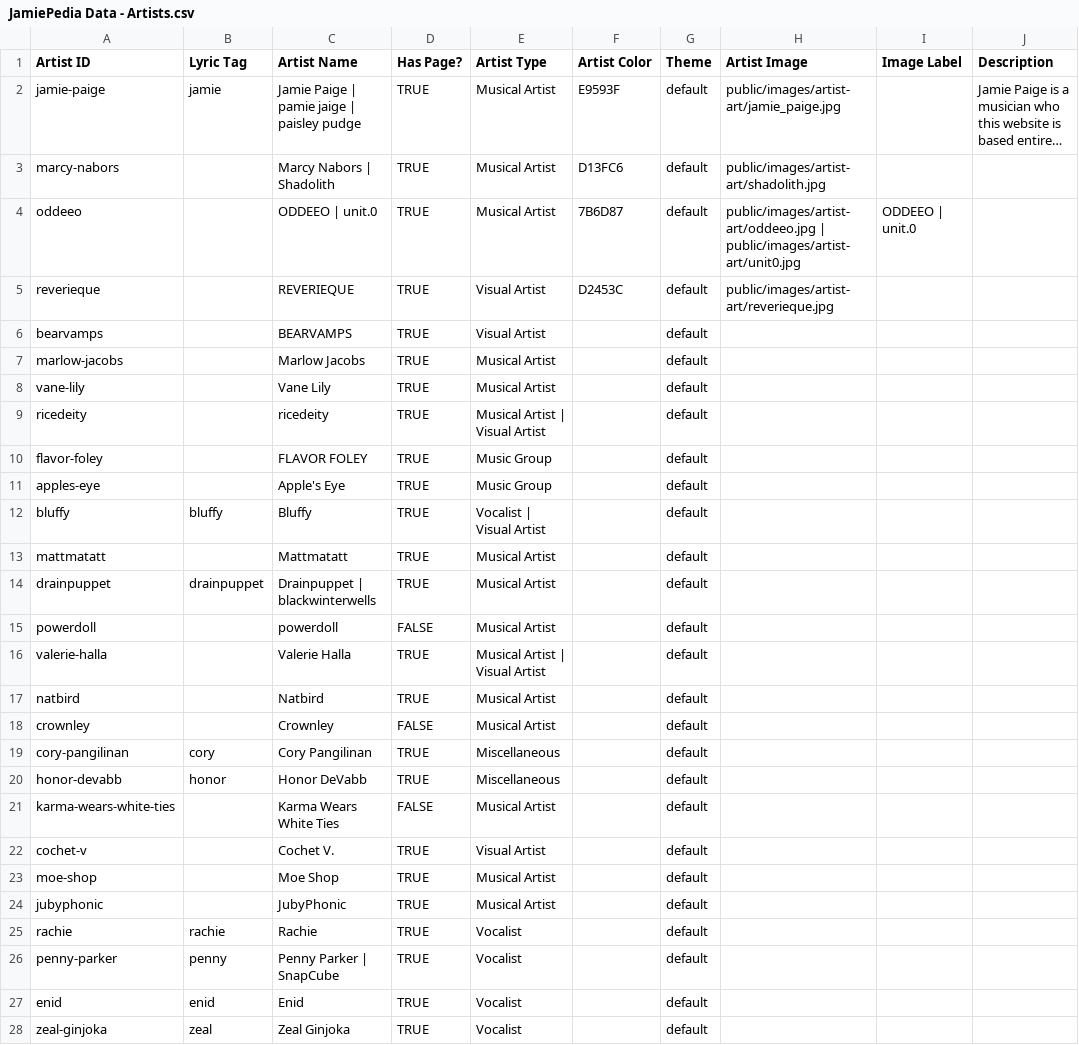
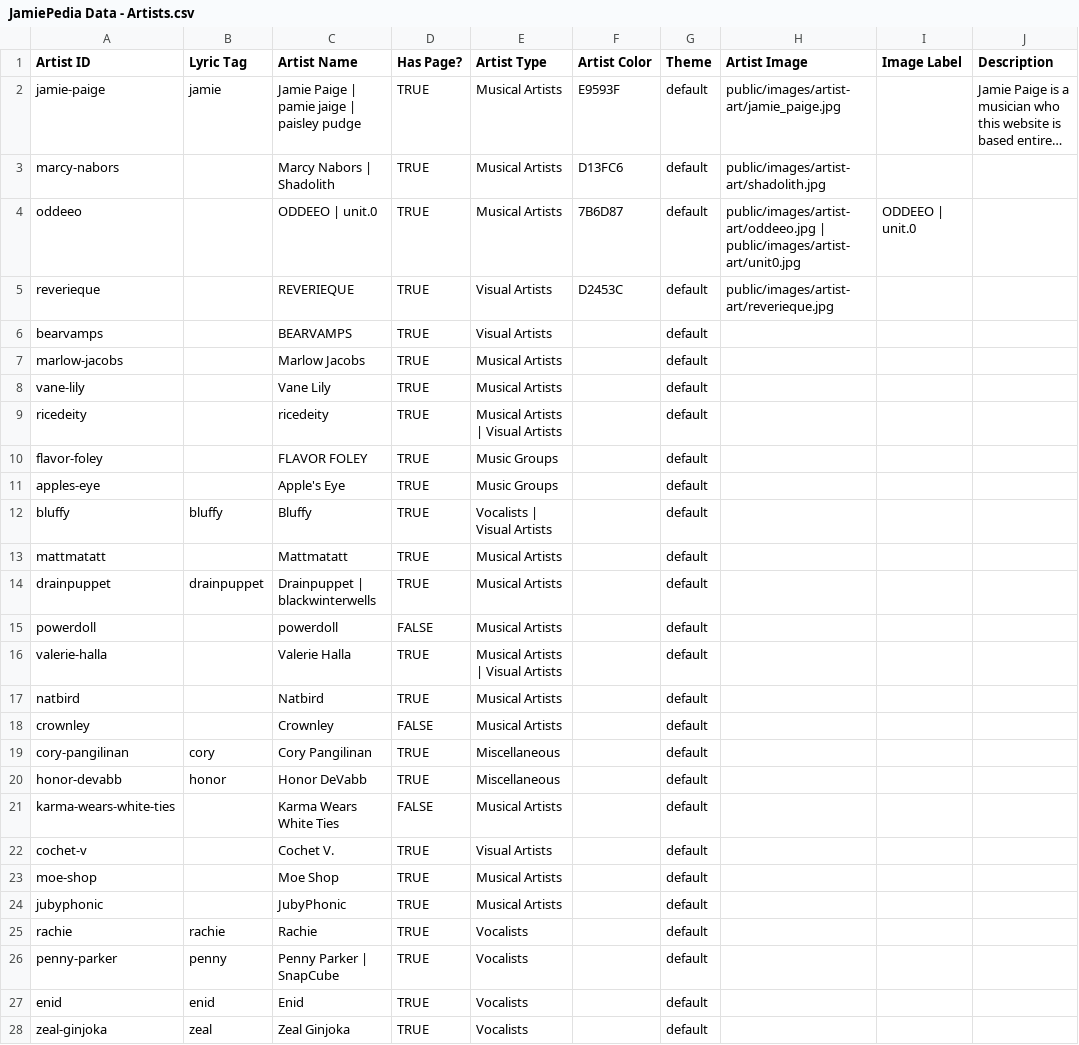
Before and after one commit to JamiePediaTeam/JamiePedia, a CSV file: public/csv/JamiePedia Data - Artists.csv, drawn as a sheet; only a part is shown; long unchanged cells end in …; the diff covers the shown part only; the diff names each change by its address in the sheet, - before the commit and + after, or states it on an @@ line.

```diff
--- a/public/csv/JamiePedia Data - Artists.csv
+++ b/public/csv/JamiePedia Data - Artists.csv
-E2:E4 (Artist Type): Musical Artist
+E2:E4 (Artist Type): Musical Artists
-E5:E6 (Artist Type): Visual Artist
+E5:E6 (Artist Type): Visual Artists
-E7:E8 (Artist Type): Musical Artist
+E7:E8 (Artist Type): Musical Artists
-E9 (Artist Type): Musical Artist | Visual Artist
+E9 (Artist Type): Musical Artists | Visual Artists
-E10:E11 (Artist Type): Music Group
+E10:E11 (Artist Type): Music Groups
-E12 (Artist Type): Vocalist | Visual Artist
+E12 (Artist Type): Vocalists | Visual Artists
-E13:E15 (Artist Type): Musical Artist
+E13:E15 (Artist Type): Musical Artists
-E16 (Artist Type): Musical Artist | Visual Artist
+E16 (Artist Type): Musical Artists | Visual Artists
-E17:E18 (Artist Type): Musical Artist
+E17:E18 (Artist Type): Musical Artists
-E21 (Artist Type): Musical Artist
+E21 (Artist Type): Musical Artists
-E22 (Artist Type): Visual Artist
+E22 (Artist Type): Visual Artists
-E23:E24 (Artist Type): Musical Artist
+E23:E24 (Artist Type): Musical Artists
-E25:E28 (Artist Type): Vocalist
+E25:E28 (Artist Type): Vocalists
```
Also changed, not shown: 66 edited cells elsewhere in this file, public/csv/JamiePedia Data - Cover Artists.csv, public/csv/JamiePedia Data - References.csv, 24 other files.
